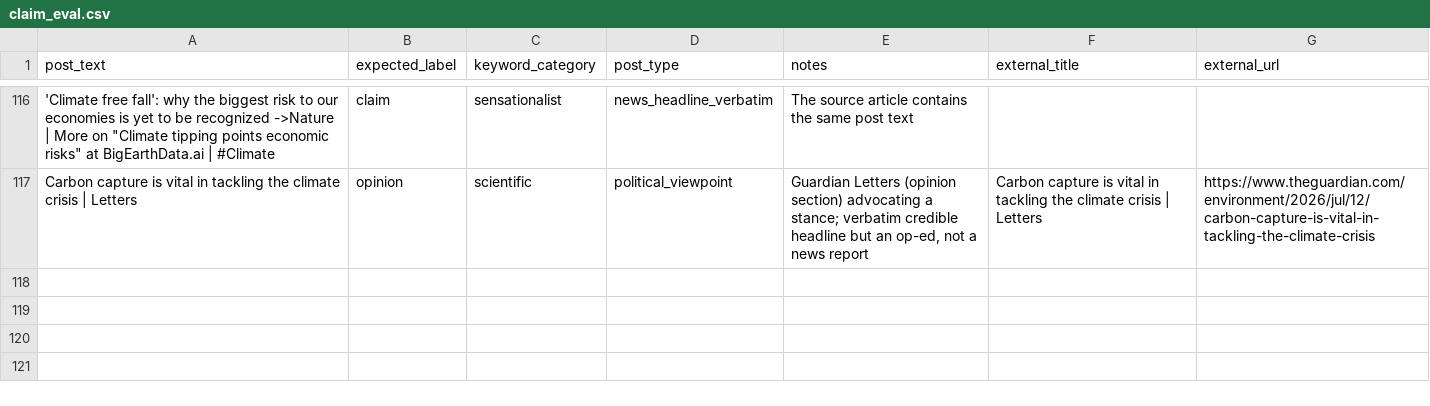
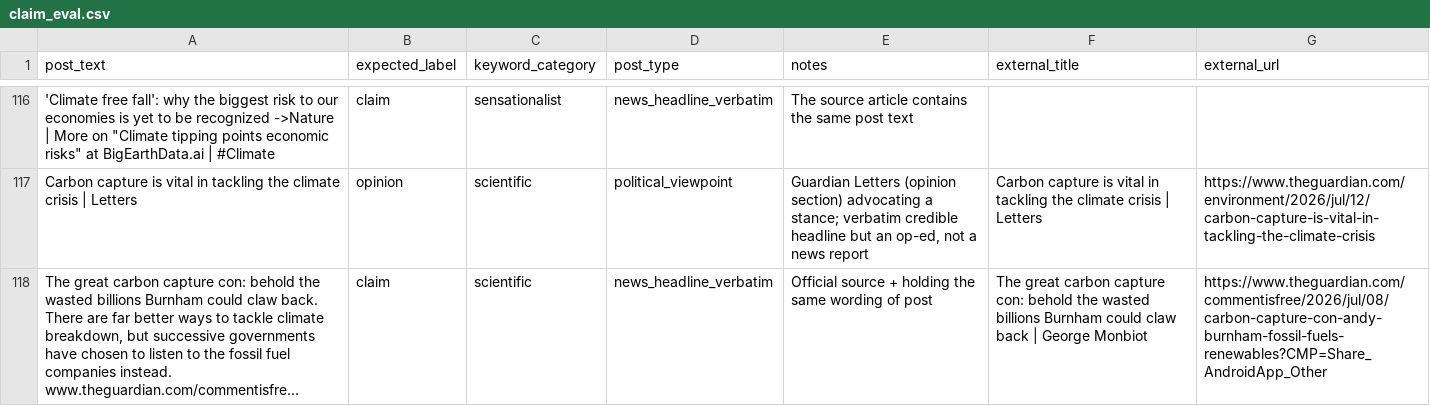
Before and after one commit to Sadaf-Burhan/ClimateClaimVerifier, a CSV file: data/claim_eval.csv, drawn as a sheet; only a part is shown, gaps mark what is left out; the diff names each change by its address in the sheet, - before the commit and + after, or states it on an @@ line.

```diff
--- a/data/claim_eval.csv
+++ b/data/claim_eval.csv
+row 118: The great carbon capture con: behold the wasted billions Burnham could claw back. There are far better ways to tackle climate breakdown, but successive governments have chosen to listen to the fossil fuel companies instead. www.theguardian.com/commentisfre... | claim | scientific | news_headline_verbatim | Official source + holding the same wording of post | The great carbon capture con: behold the wasted billions Burnham could claw back | George Monbiot | https://www.theguardian.com/commentisfree/2026/jul/08/carbon-capture-con-andy-burnham-fossil-fuels-renewables?CMP=Share_AndroidApp_Other
```
Also changed, not shown: 1 other file.
